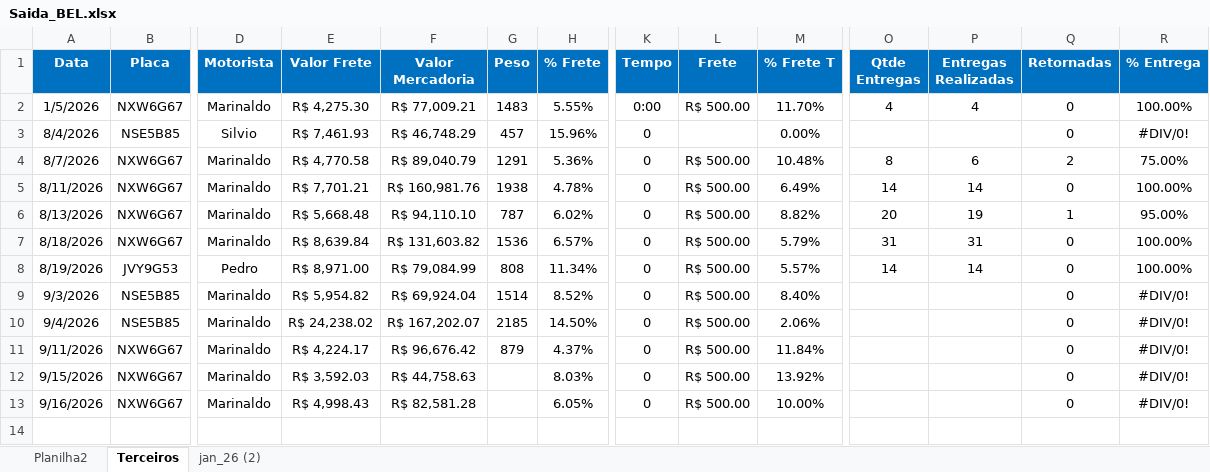
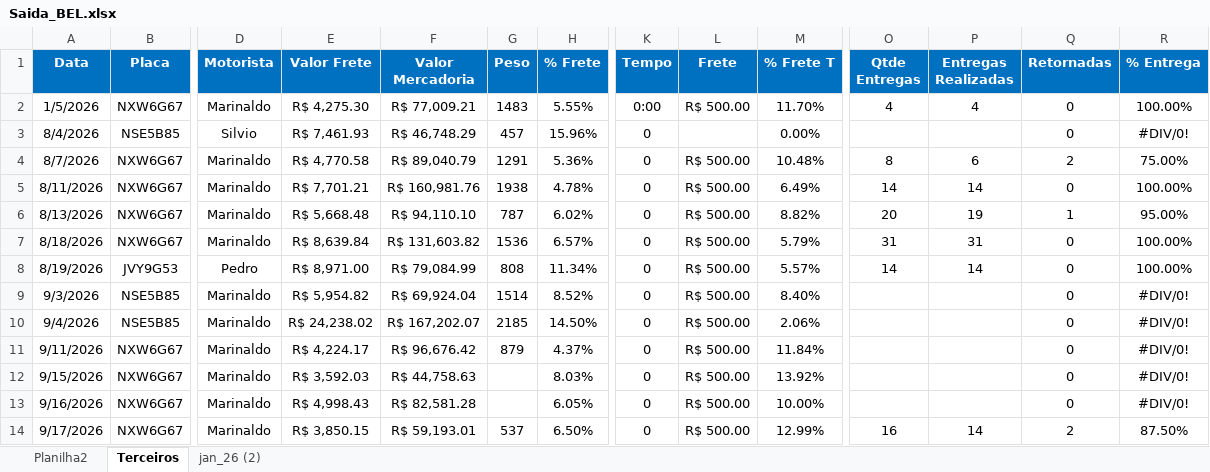
Before and after one commit to Manoel-Diger/saida_veiculo_bel, an Excel workbook: Saida_BEL.xlsx, sheet Terceiros, drawn as a sheet; only a part is shown, gaps mark what is left out; values as stored, in another font and other column widths than the file's, no borders; conditional formats and table styles not drawn; rows hold the shown columns only; the diff names each change by its address in the sheet, - before the commit and + after, or states it on an @@ line.

```diff
--- a/Saida_BEL.xlsx (sheet Terceiros)
+++ b/Saida_BEL.xlsx (sheet Terceiros)
+row 14: 9/17/2026 | NXW6G67 | Marinaldo | R$ 3,850.15 | R$ 59,193.01 | 537 | 6.50% | 0 | R$ 500.00 | 12.99% | 16 | 14 | 2 | 87.50%
```
Also changed, not shown: sheet jan_26 (2), 1 other file.
